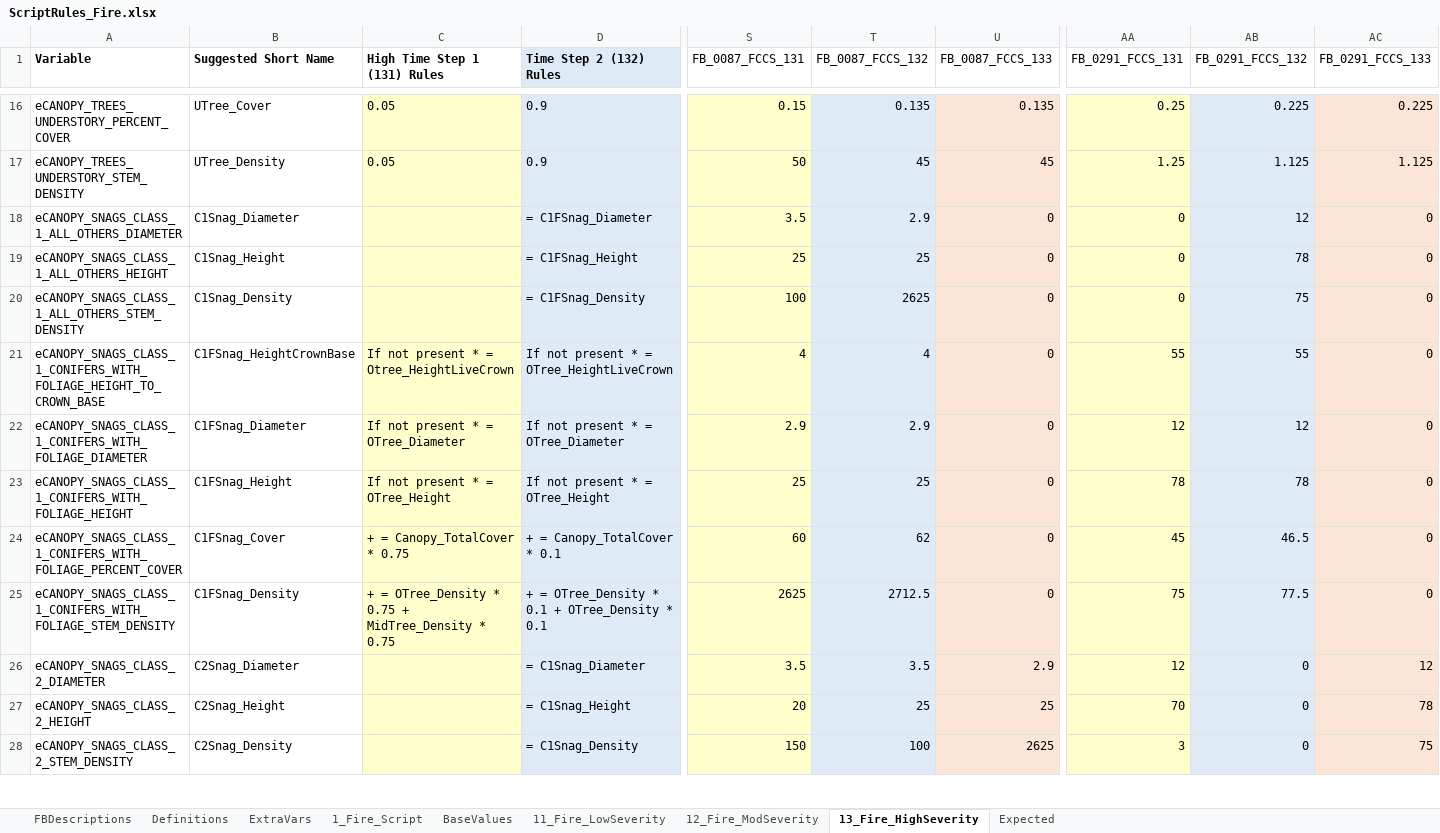
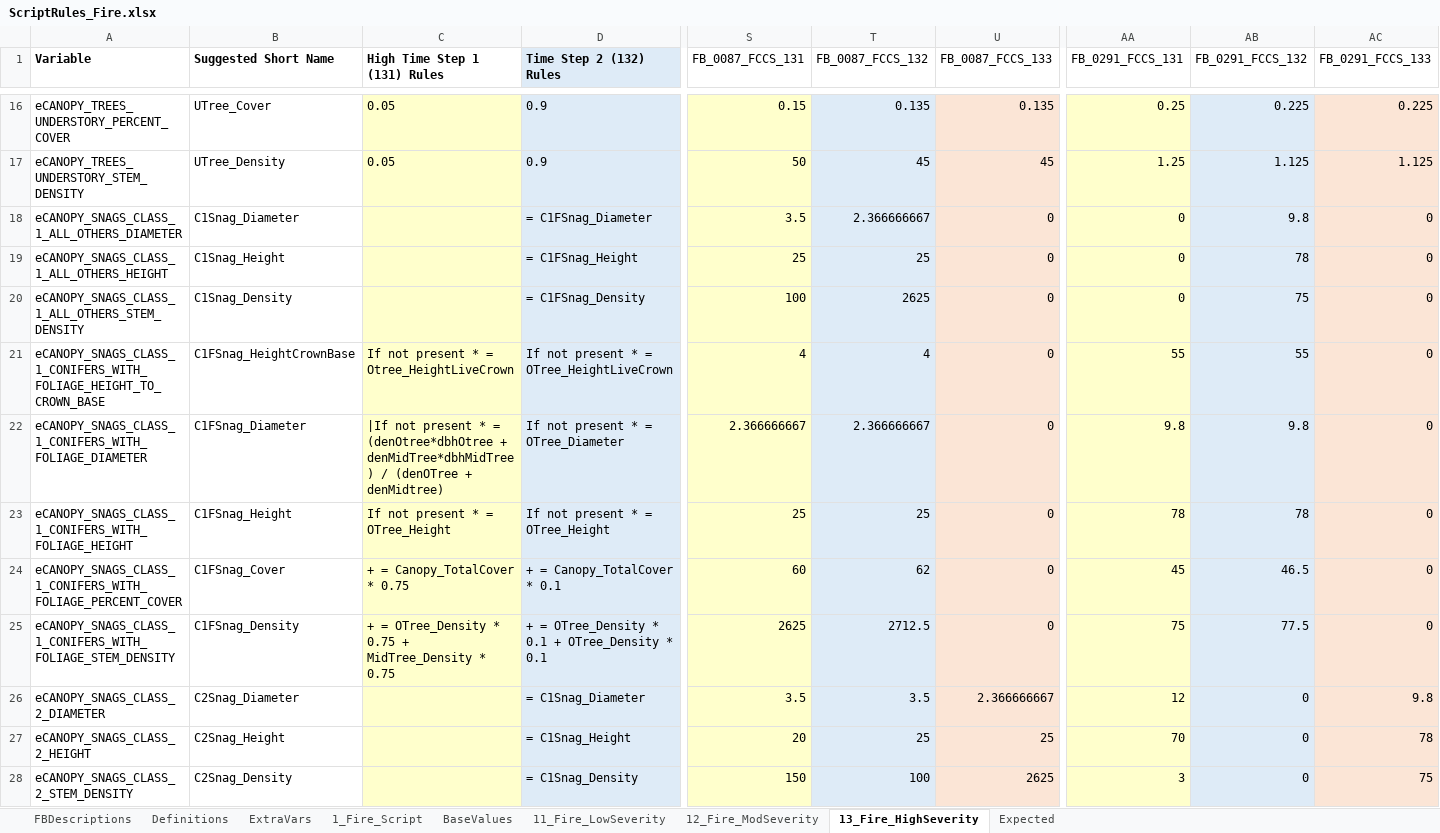
Before and after one commit to pnwairfire/fera-landfiredisturbance, an Excel workbook: specifications/1_Fire/ScriptRules_Fire.xlsx, sheet 13_Fire_HighSeverity, drawn as a sheet; only a part is shown, gaps mark what is left out; values as stored, in another font and other column widths than the file's, no borders; the diff names each change by its address in the sheet, - before the commit and + after, or states it on an @@ line.

Commit message:
Changed the post-fire and post-insect rules for Snag Class 1 Foliage diameter calcs

```diff
--- a/specifications/1_Fire/ScriptRules_Fire.xlsx (sheet 13_Fire_HighSeverity)
+++ b/specifications/1_Fire/ScriptRules_Fire.xlsx (sheet 13_Fire_HighSeverity)
-T18 (FB_0087_FCCS_132): 2.9
+T18 (FB_0087_FCCS_132): 2.366666667
-AB18 (FB_0291_FCCS_132): 12
+AB18 (FB_0291_FCCS_132): 9.8
-C22 (High Time Step 1 (131) Rules): If not present * = OTree_Diameter
+C22 (High Time Step 1 (131) Rules): |If not present * = (denOtree*dbhOtree + denMidTree*dbhMidTree) / (denOTree + denMidtree)
-S22 (FB_0087_FCCS_131): 2.9
+S22 (FB_0087_FCCS_131): 2.366666667
-T22 (FB_0087_FCCS_132): 2.9
+T22 (FB_0087_FCCS_132): 2.366666667
-AA22 (FB_0291_FCCS_131): 12
+AA22 (FB_0291_FCCS_131): 9.8
-AB22 (FB_0291_FCCS_132): 12
+AB22 (FB_0291_FCCS_132): 9.8
-U26 (FB_0087_FCCS_133): 2.9
+U26 (FB_0087_FCCS_133): 2.366666667
-AC26 (FB_0291_FCCS_133): 12
+AC26 (FB_0291_FCCS_133): 9.8
```
Also changed, not shown: sheet Expected, sheet 12_Fire_ModSeverity, sheet 11_Fire_LowSeverity, sheet 1_Fire_Script, formulas that keep their value, specifications/5_Insects/ScriptRules_Insects.xlsx.
